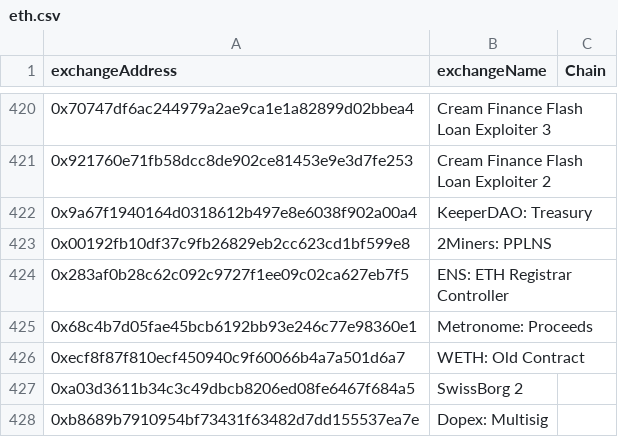
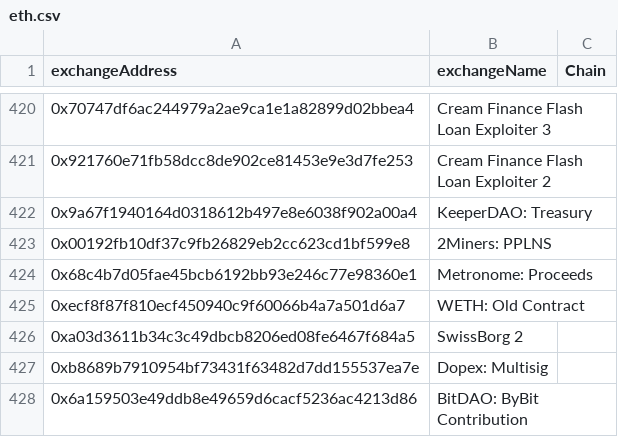
Before and after one commit to dorianvp/findmytokens, a CSV file: src/app/db-data/eth.csv, drawn as a sheet; only a part is shown, gaps mark what is left out; the shorter side is filled out with more unchanged rows.

Commit message:
Remove ENS: ETH Registrar Controller from eth.csv

```diff
--- a/src/app/db-data/eth.csv
+++ b/src/app/db-data/eth.csv
@@ -423,3 +423,2 @@ exchangeAddress,exchangeName,Chain
 0x00192fb10df37c9fb26829eb2cc623cd1bf599e8,2Miners: PPLNS
-0x283af0b28c62c092c9727f1ee09c02ca627eb7f5,ENS: ETH Registrar Controller
 0x68c4b7d05fae45bcb6192bb93e246c77e98360e1,Metronome: Proceeds
```
